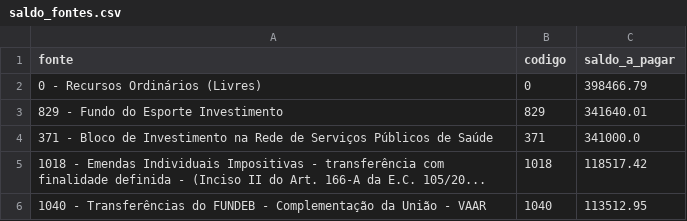
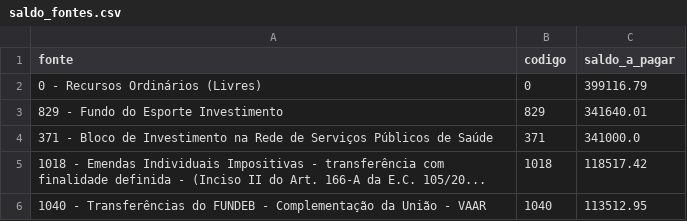
Before and after one commit to vagnerims2/painel-leopolis, a CSV file: data/saldo_fontes.csv, drawn as a sheet; only a part is shown.

```diff
--- a/data/saldo_fontes.csv
+++ b/data/saldo_fontes.csv
@@ -1,3 +1,3 @@
 fonte,codigo,saldo_a_pagar
-0 - Recursos Ordinários (Livres),0,398466.79
+0 - Recursos Ordinários (Livres),0,399116.79
 829 - Fundo do Esporte Investimento,829,341640.01
```
Also changed, not shown: data/dotacoes.csv, data/movimento.csv, 8 other files.
